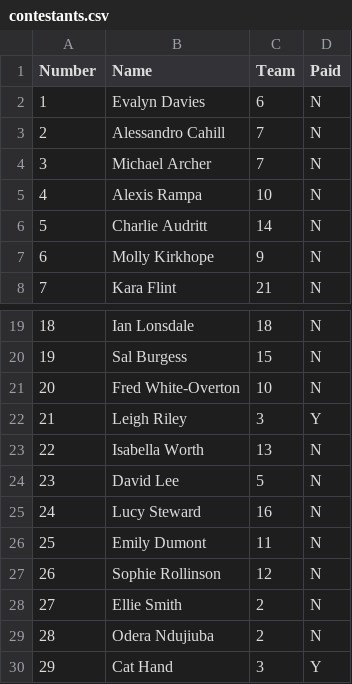
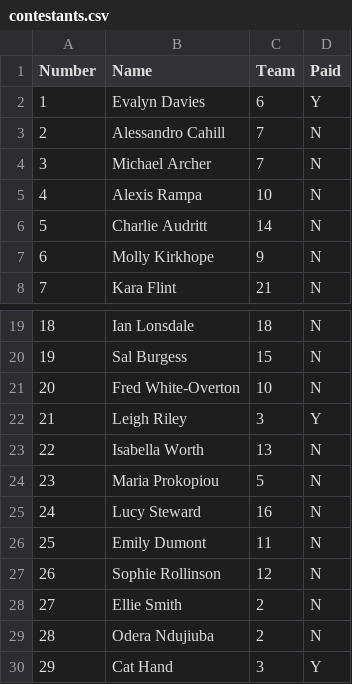
Before and after one commit to lee269/WC2026, a CSV file: data/contestants.csv, drawn as a sheet; only a part is shown, gaps mark what is left out.

```diff
--- a/data/contestants.csv
+++ b/data/contestants.csv
@@ -1,3 +1,3 @@
 Number,Name,Team,Paid
-1,Evalyn Davies,6,N
+1,Evalyn Davies,6,Y
 2,Alessandro Cahill,7,N
@@ -23,3 +23,3 @@ Number,Name,Team,Paid
 22,Isabella Worth,13,N
-23,David Lee,5,N
+23,Maria Prokopiou,5,N
 24,Lucy Steward,16,N
```
Also changed, not shown: 1 other file.
